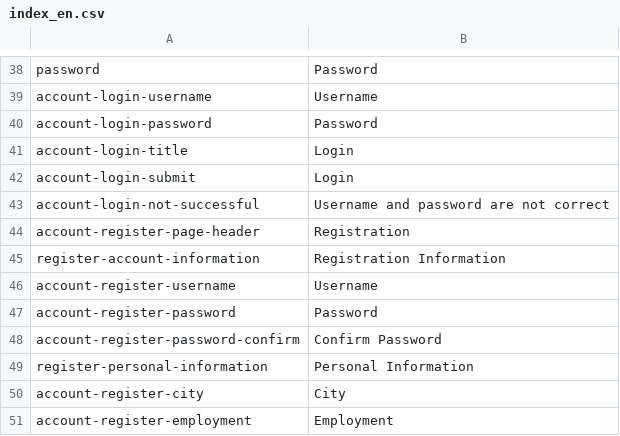
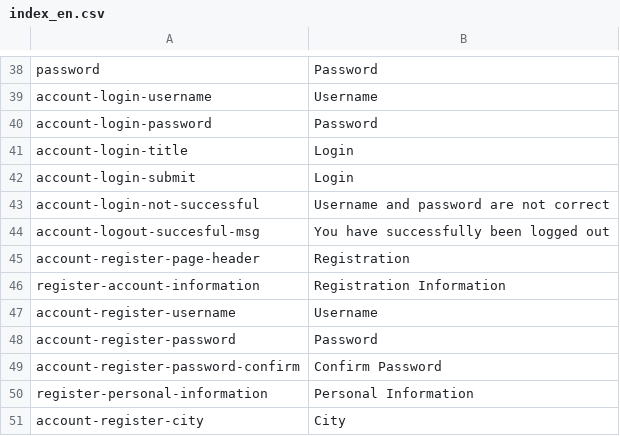
Before and after one commit to massidea/site, a CSV file: application/languages/index_en.csv, drawn as a sheet; only a part is shown, gaps mark what is left out; the shorter side is filled out with more unchanged rows.

Commit message:
Fixed logout flash message

```diff
--- a/application/languages/index_en.csv
+++ b/application/languages/index_en.csv
@@ -43,2 +43,3 @@ account-login-submit;Login
 account-login-not-successful;Username and password are not correct
+account-logout-succesful-msg;You have successfully been logged out
 account-register-page-header;Registration
```
Also changed, not shown: application/languages/index_de.csv, 1 other file.
